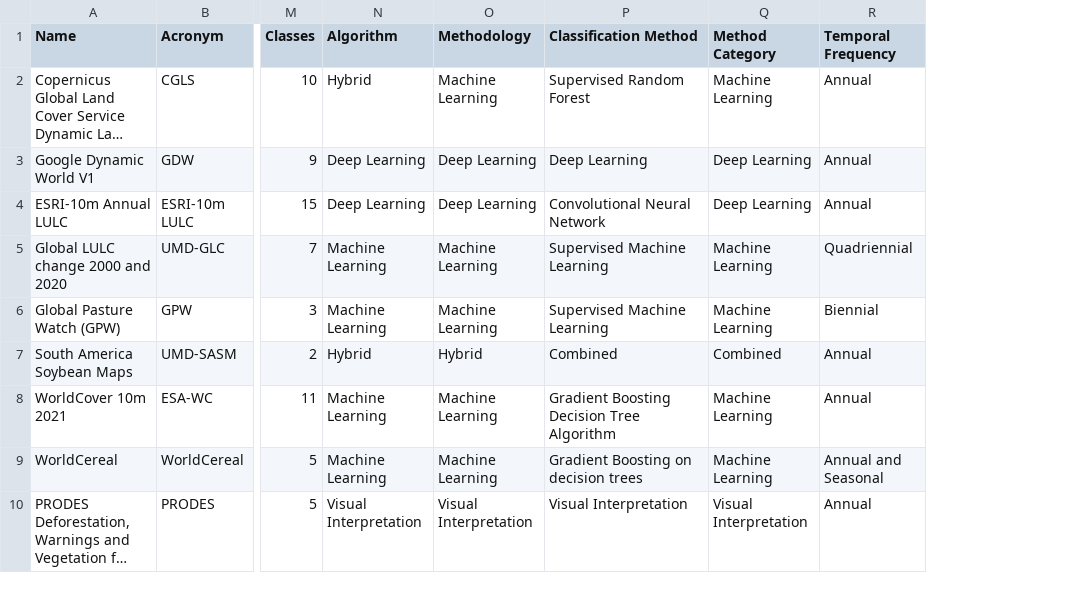
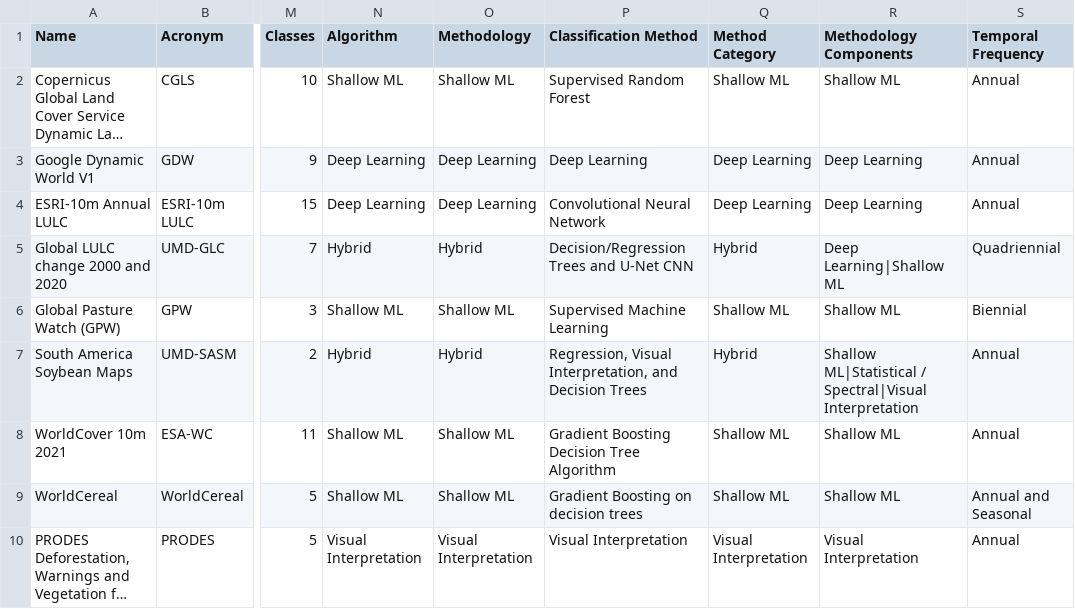
Before and after one commit to Priscasantos/LANDAGRI-B_Dashboard, a CSV file: data/processed/initiatives_processed.csv, drawn as a sheet; only a part is shown, gaps mark what is left out; long unchanged cells end in …; the diff covers the shown part only; the diff names each change by its address in the sheet, - before the commit and + after, or states it on an @@ line.

Commit message:
Adjusted methodology definitions on machine learning and deep learning.

```diff
--- a/data/processed/initiatives_processed.csv
+++ b/data/processed/initiatives_processed.csv
+column R (Methodology Components), rows 2-10: Shallow ML | Deep Learning | Deep Learning | Deep Learning|Shallow ML | Shallow ML | Shallow ML|Statistical / Spectral|Visual Interpretation | Shallow ML | Shallow ML | Visual Interpretation
-N2 (Algorithm): Hybrid
+N2 (Algorithm): Shallow ML
-O2 (Methodology): Machine Learning
+O2 (Methodology): Shallow ML
-Q2 (Method Category): Machine Learning
+Q2 (Method Category): Shallow ML
-N5 (Algorithm): Machine Learning
+N5 (Algorithm): Hybrid
-O5 (Methodology): Machine Learning
+O5 (Methodology): Hybrid
-P5 (Classification Method): Supervised Machine Learning
+P5 (Classification Method): Decision/Regression Trees and U-Net CNN
-Q5 (Method Category): Machine Learning
+Q5 (Method Category): Hybrid
-N6 (Algorithm): Machine Learning
+N6 (Algorithm): Shallow ML
-O6 (Methodology): Machine Learning
+O6 (Methodology): Shallow ML
-Q6 (Method Category): Machine Learning
+Q6 (Method Category): Shallow ML
-P7 (Classification Method): Combined
+P7 (Classification Method): Regression, Visual Interpretation, and Decision Trees
-Q7 (Method Category): Combined
+Q7 (Method Category): Hybrid
-N8:N9 (Algorithm): Machine Learning
+N8:N9 (Algorithm): Shallow ML
-O8:O9 (Methodology): Machine Learning
+O8:O9 (Methodology): Shallow ML
-Q8:Q9 (Method Category): Machine Learning
+Q8:Q9 (Method Category): Shallow ML
```
Also changed, not shown: 11 edited cells elsewhere in this file, 18 other files.
